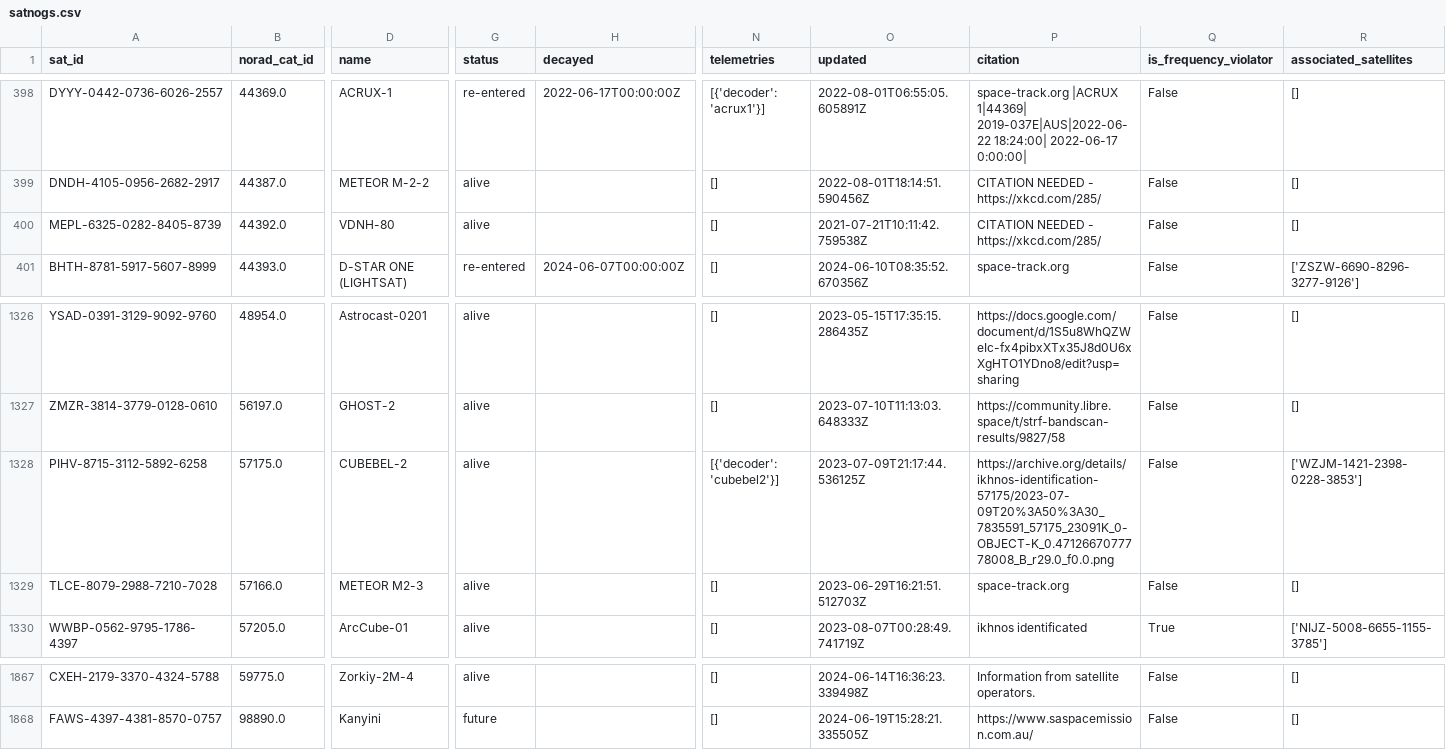
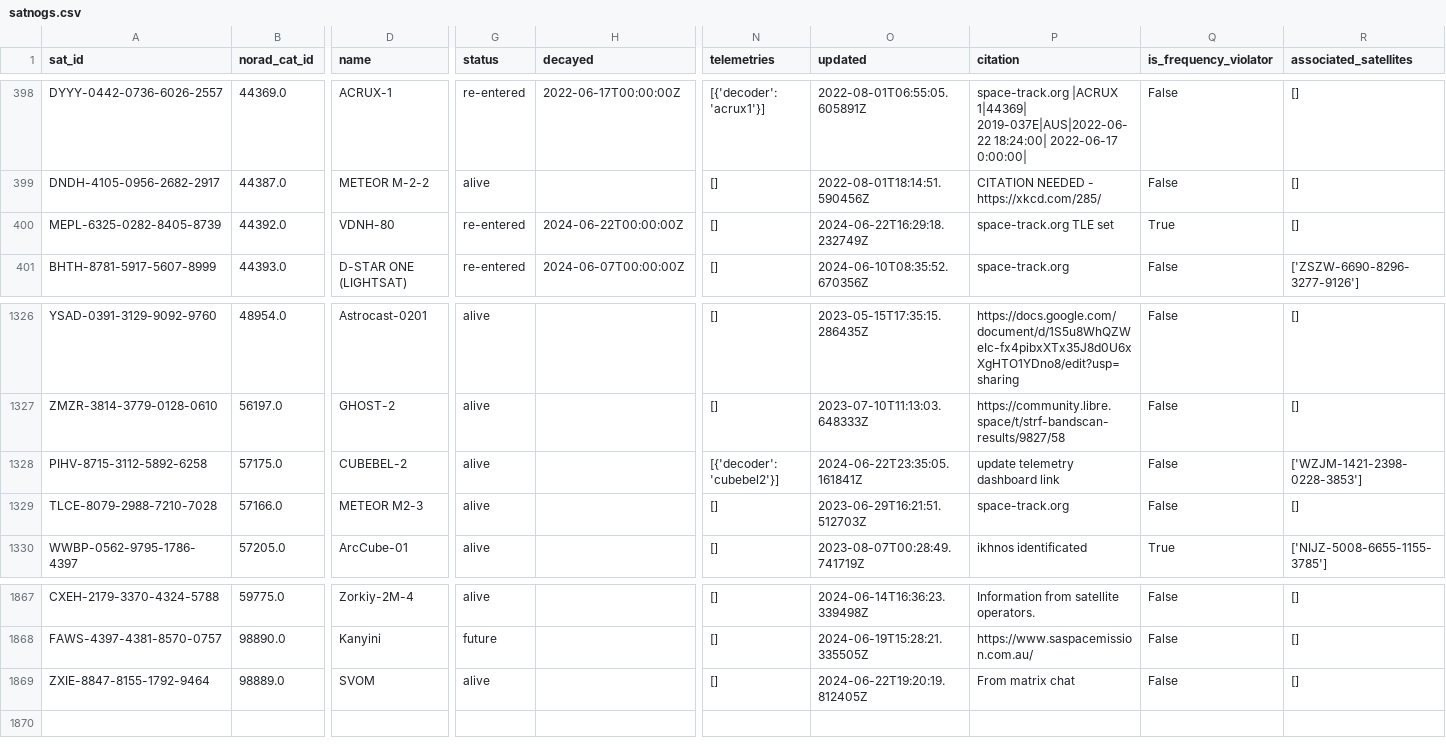
Before and after one commit to hyundotio/amateur-satellite-database, a CSV file: data/satnogs.csv, drawn as a sheet; only a part is shown, gaps mark what is left out; rows hold the shown columns only; the diff names each change by its address in the sheet, - before the commit and + after, or states it on an @@ line.

```diff
--- a/data/satnogs.csv
+++ b/data/satnogs.csv
-G400 (status): alive
+G400 (status): re-entered
-H400 (decayed): (empty)
+H400 (decayed): 2024-06-22T00:00:00Z
-O400 (updated): 2021-07-21T10:11:42.759538Z
+O400 (updated): 2024-06-22T16:29:18.232749Z
-P400 (citation): CITATION NEEDED - https://xkcd.com/285/
+P400 (citation): space-track.org TLE set
-Q400 (is_frequency_violator): False
+Q400 (is_frequency_violator): True
-O1328 (updated): 2023-07-09T21:17:44.536125Z
+O1328 (updated): 2024-06-22T23:35:05.161841Z
-P1328 (citation): https://archive.org/details/ikhnos-identification-57175/2023-07-09T20%3A50%3A30_7835591_57175_23091K_0-OBJECT-K_0.4712667077778008_B_r29.0_f0.0.png
+P1328 (citation): update telemetry dashboard link
+row 1869: ZXIE-8847-8155-1792-9464 | 98889.0 | SVOM | alive |  | [] | 2024-06-22T19:20:19.812405Z | From matrix chat | False | []
```
Also changed, not shown: 1 other file.
